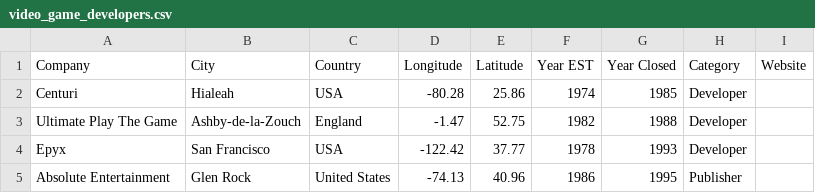
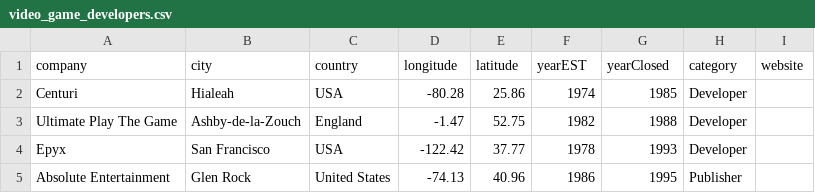
Before and after one commit to Grub0/GameDevTimeline, a CSV file: data/video_game_developers.csv, drawn as a sheet; only a part is shown.

```diff
--- a/data/video_game_developers.csv
+++ b/data/video_game_developers.csv
@@ -1,2 +1,2 @@
-Company,City,Country,Longitude,Latitude,Year EST,Year Closed,Category,Website
+company,city,country,longitude,latitude,yearEST,yearClosed,category,website
 Centuri,Hialeah,USA,-80.28,25.86,1974,1985,Developer,
```
Also changed, not shown: 4 other files.
